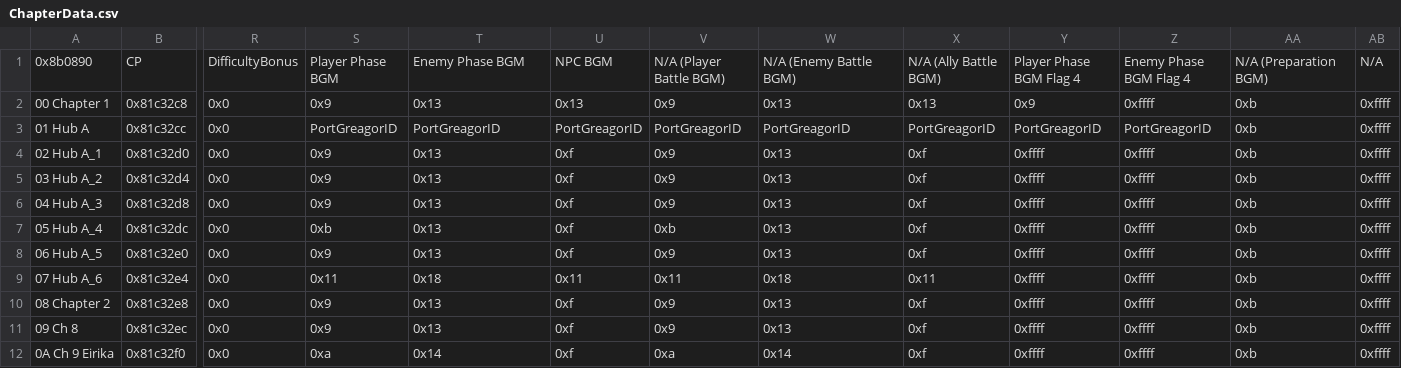
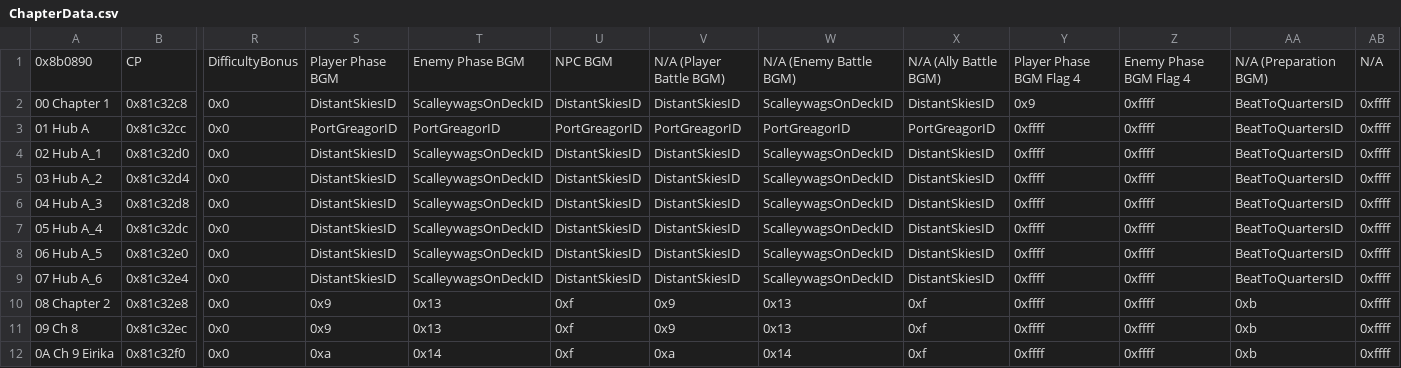
Before and after one commit to sme23/SkillSystem_FE8, a CSV file: Tables/NightmareModules/ChapterData/ChapterData.csv, drawn as a sheet; only a part is shown, gaps mark what is left out; the diff names each change by its address in the sheet, - before the commit and + after, or states it on an @@ line.

```diff
--- a/Tables/NightmareModules/ChapterData/ChapterData.csv
+++ b/Tables/NightmareModules/ChapterData/ChapterData.csv
-S2: 0x9
+S2: DistantSkiesID
-T2: 0x13
+T2: ScalleywagsOnDeckID
-U2: 0x13
+U2: DistantSkiesID
-V2: 0x9
+V2: DistantSkiesID
-W2: 0x13
+W2: ScalleywagsOnDeckID
-X2: 0x13
+X2: DistantSkiesID
-AA2:AA9: 0xb
+AA2:AA9: BeatToQuartersID
-Y3: PortGreagorID
+Y3: 0xffff
-Z3: PortGreagorID
+Z3: 0xffff
-S4:S6: 0x9
+S4:S6: DistantSkiesID
-T4:T8: 0x13
+T4:T8: ScalleywagsOnDeckID
-U4:U8: 0xf
+U4:U8: DistantSkiesID
-V4:V6: 0x9
+V4:V6: DistantSkiesID
-W4:W8: 0x13
+W4:W8: ScalleywagsOnDeckID
-X4:X8: 0xf
+X4:X8: DistantSkiesID
-S7: 0xb
+S7: DistantSkiesID
-V7: 0xb
+V7: DistantSkiesID
-S8: 0x9
+S8: DistantSkiesID
-V8: 0x9
+V8: DistantSkiesID
-S9: 0x11
+S9: DistantSkiesID
-T9: 0x18
+T9: ScalleywagsOnDeckID
-U9: 0x11
+U9: DistantSkiesID
-V9: 0x11
+V9: DistantSkiesID
-W9: 0x18
+W9: ScalleywagsOnDeckID
-X9: 0x11
+X9: DistantSkiesID
```
Also changed, not shown: Tables/NightmareModules/CharactersClasses/CharacterTable.csv, Tables/NightmareModules/CharactersClasses/ClassTable.csv, 27 other files.
